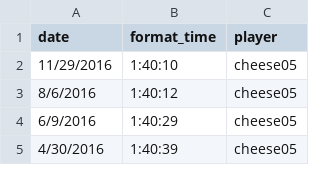
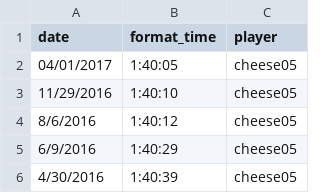
Before and after one commit to davidsnyder/speedrunners, a TSV file: data/sm64-120-filtered.tsv, drawn as a sheet; only a part is shown.

Commit message:
new cheese05 time

```diff
--- a/data/sm64-120-filtered.tsv
+++ b/data/sm64-120-filtered.tsv
@@ -1,2 +1,3 @@
 date	format_time	player
+04/01/2017	1:40:05	cheese05
 11/29/2016	1:40:10	cheese05
```
